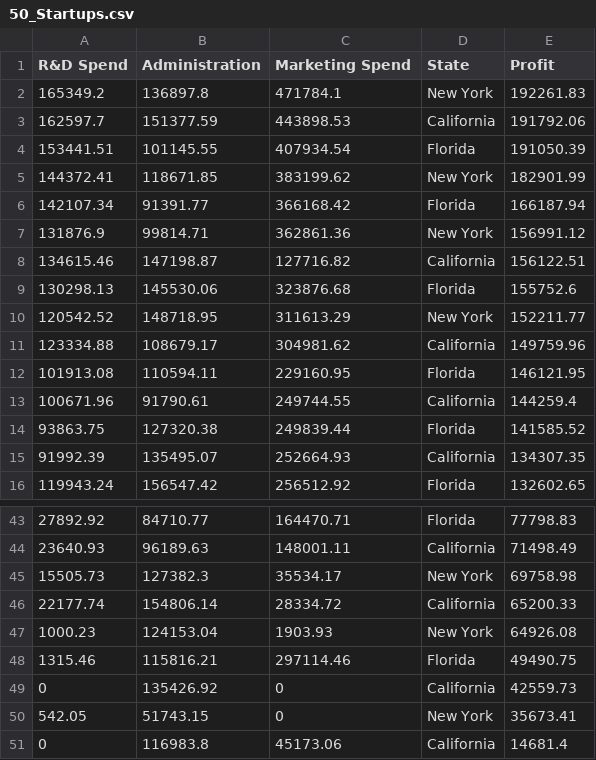
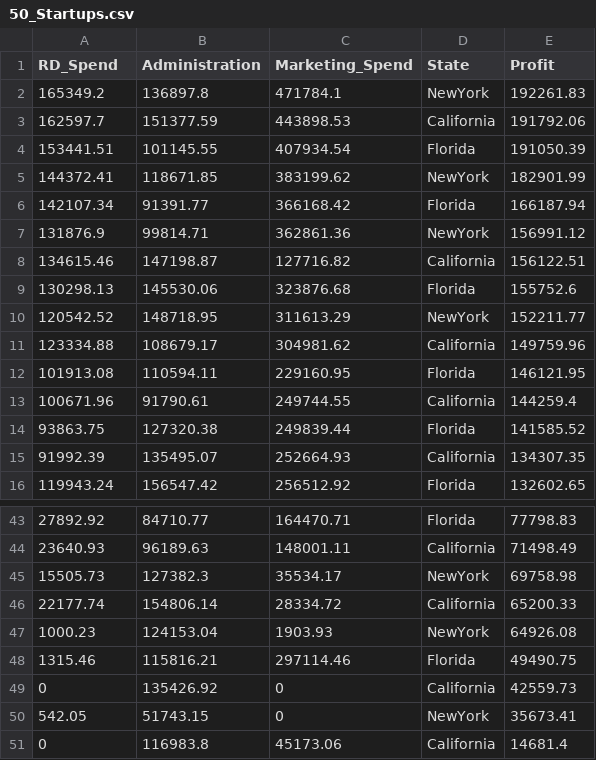
Before and after one commit to sarojbc75/Repo_SKBC, a CSV file: 50_Startups.csv, drawn as a sheet; only a part is shown, gaps mark what is left out; the diff covers the shown part only.

```diff
--- a/50_Startups.csv
+++ b/50_Startups.csv
@@ -1,11 +1,11 @@
-R&D Spend,Administration,Marketing Spend,State,Profit
-165349.2,136897.8,471784.1,New York,192261.83
+RD_Spend,Administration,Marketing_Spend,State,Profit
+165349.2,136897.8,471784.1,NewYork,192261.83
 162597.7,151377.59,443898.53,California,191792.06
 153441.51,101145.55,407934.54,Florida,191050.39
-144372.41,118671.85,383199.62,New York,182901.99
+144372.41,118671.85,383199.62,NewYork,182901.99
 142107.34,91391.77,366168.42,Florida,166187.94
-131876.9,99814.71,362861.36,New York,156991.12
+131876.9,99814.71,362861.36,NewYork,156991.12
 134615.46,147198.87,127716.82,California,156122.51
 130298.13,145530.06,323876.68,Florida,155752.6
-120542.52,148718.95,311613.29,New York,152211.77
+120542.52,148718.95,311613.29,NewYork,152211.77
 123334.88,108679.17,304981.62,California,149759.96
@@ -44,8 +44,8 @@ R&D Spend,Administration,Marketing Spend,State,Profit
 23640.93,96189.63,148001.11,California,71498.49
-15505.73,127382.3,35534.17,New York,69758.98
+15505.73,127382.3,35534.17,NewYork,69758.98
 22177.74,154806.14,28334.72,California,65200.33
-1000.23,124153.04,1903.93,New York,64926.08
+1000.23,124153.04,1903.93,NewYork,64926.08
 1315.46,115816.21,297114.46,Florida,49490.75
 0,135426.92,0,California,42559.73
-542.05,51743.15,0,New York,35673.41
+542.05,51743.15,0,NewYork,35673.41
 0,116983.8,45173.06,California,14681.4
```
Also changed, not shown: 10 edited cells elsewhere in this file.
